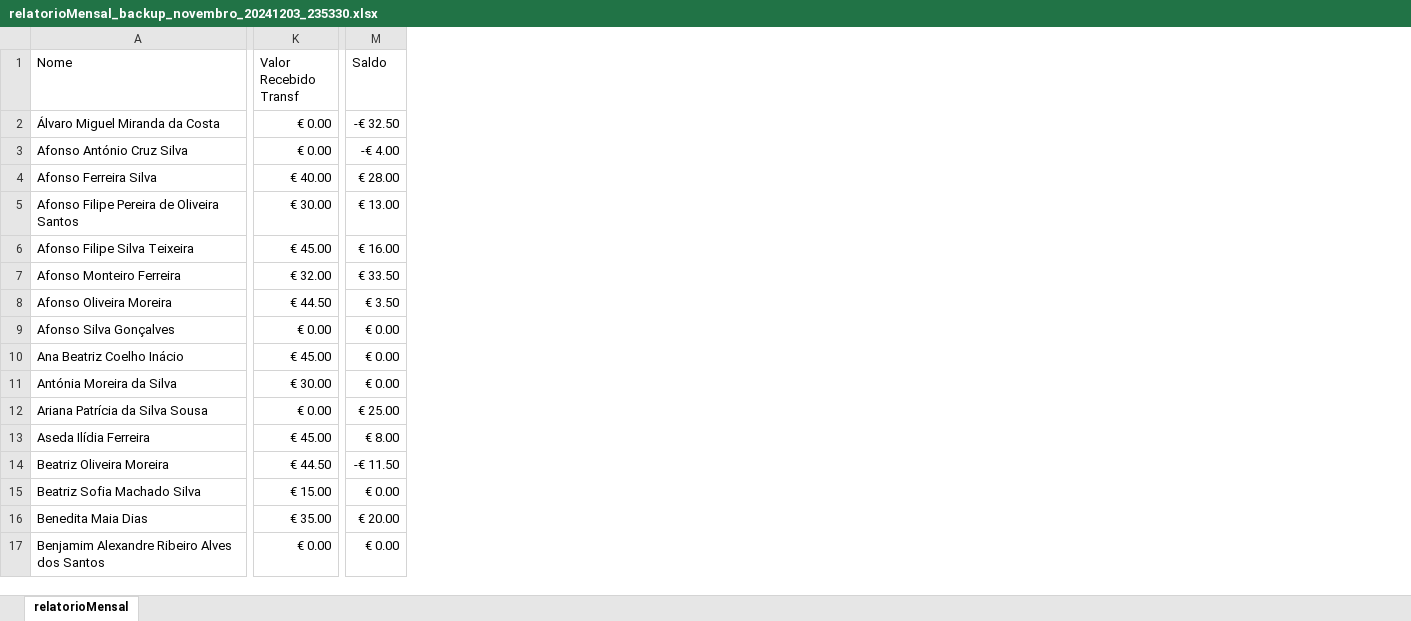
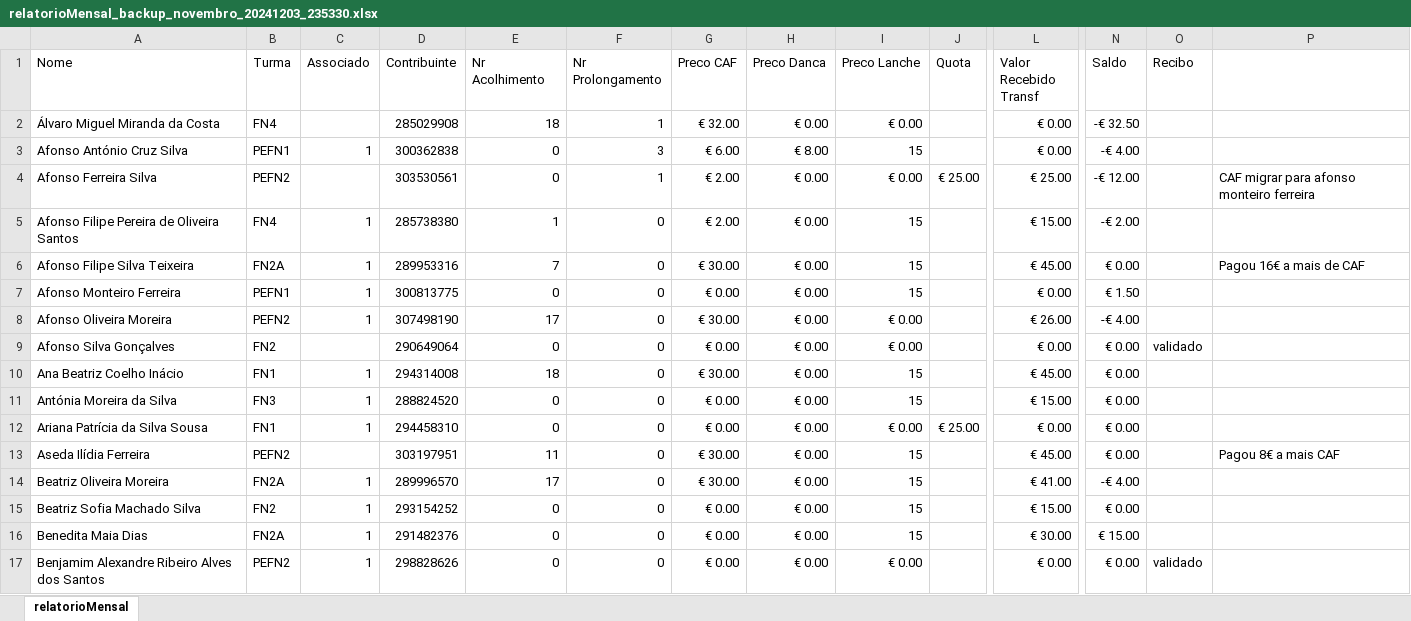
Before and after one commit to Boliveira2/School, an Excel workbook: GestorReceitas/Novembro/relatorioMensal_backup_novembro_20241203_235330.xlsx, sheet relatorioMensal, drawn as a sheet; only a part is shown, gaps mark what is left out; values as stored, in another font and other column widths than the file's, no cell formats; conditional formats not drawn; addresses are those after the commit; the diff covers the shown part only; the diff names each change by its address in the sheet, - before the commit and + after, or states it on an @@ line.

```diff
--- a/GestorReceitas/Novembro/relatorioMensal_backup_novembro_20241203_235330.xlsx (sheet relatorioMensal)
+++ b/GestorReceitas/Novembro/relatorioMensal_backup_novembro_20241203_235330.xlsx (sheet relatorioMensal)
@@ column B (Turma) unhidden, rows 2-17: FN4 | PEFN1 | PEFN2 | FN4 | FN2A | PEFN1 | PEFN2 | FN2 | FN1 | FN3 | FN1 | PEFN2 | FN2A | FN2 | FN2A | PEFN2 @@
@@ column C (Associado) unhidden, rows 3-17: 1 |  | 1 | 1 | 1 | 1 |  | 1 | 1 | 1 |  | 1 | 1 | 1 | 1 @@
@@ column D (Contribuinte) unhidden, rows 2-17: 285029908 | 300362838 | 303530561 | 285738380 | 289953316 | 300813775 | 307498190 | 290649064 | 294314008 | 288824520 | 294458310 | 303197951 | 289996570 | 293154252 | 291482376 | 298828626 @@
@@ column E (Nr Acolhimento) unhidden, rows 2-17: 18 | 0 | 0 | 1 | 7 | 0 | 17 | 0 | 18 | 0 | 0 | 11 | 17 | 0 | 0 | 0 @@
@@ column F (Nr Prolongamento) unhidden, rows 2-17: 1 | 3 | 1 | 0 | 0 | 0 | 0 | 0 | 0 | 0 | 0 | 0 | 0 | 0 | 0 | 0 @@
@@ column G (Preco CAF) unhidden, rows 2-17: € 32.00 | € 6.00 | € 2.00 | € 2.00 | € 30.00 | € 0.00 | € 30.00 | € 0.00 | € 30.00 | € 0.00 | € 0.00 | € 30.00 | € 30.00 | € 0.00 | € 0.00 | € 0.00 @@
@@ column H (Preco Danca) unhidden, rows 2-17: € 0.00 | € 8.00 | € 0.00 | € 0.00 | € 0.00 | € 0.00 | € 0.00 | € 0.00 | € 0.00 | € 0.00 | € 0.00 | € 0.00 | € 0.00 | € 0.00 | € 0.00 | € 0.00 @@
@@ column I (Preco Lanche) unhidden, rows 2-17: € 0.00 | 15 | € 0.00 | 15 | 15 | 15 | € 0.00 | € 0.00 | 15 | 15 | € 0.00 | 15 | 15 | 15 | 15 | € 0.00 @@
+column J (Quota), rows 4-12: € 25.00 |  |  |  |  |  |  |  | € 25.00
@@ column O (Recibo) unhidden, rows 9-17: validado |  |  |  |  |  |  |  | validado @@
+column P, rows 4-13: CAF migrar para afonso monteiro ferreira |  | Pagou 16€ a mais de CAF |  |  |  |  |  |  | Pagou 8€ a mais CAF
-L4 (Valor Recebido Transf): € 40.00
+L4 (Valor Recebido Transf): € 25.00
-N4 (Saldo): € 28.00
+N4 (Saldo): -€ 12.00
-L5 (Valor Recebido Transf): € 30.00
+L5 (Valor Recebido Transf): € 15.00
-N5 (Saldo): € 13.00
+N5 (Saldo): -€ 2.00
-N6 (Saldo): € 16.00
+N6 (Saldo): € 0.00
-L7 (Valor Recebido Transf): € 32.00
+L7 (Valor Recebido Transf): € 0.00
-N7 (Saldo): € 33.50
+N7 (Saldo): € 1.50
-L8 (Valor Recebido Transf): € 44.50
+L8 (Valor Recebido Transf): € 26.00
-N8 (Saldo): € 3.50
+N8 (Saldo): -€ 4.00
-L11 (Valor Recebido Transf): € 30.00
+L11 (Valor Recebido Transf): € 15.00
-N12 (Saldo): € 25.00
+N12 (Saldo): € 0.00
-N13 (Saldo): € 8.00
+N13 (Saldo): € 0.00
-L14 (Valor Recebido Transf): € 44.50
+L14 (Valor Recebido Transf): € 41.00
-N14 (Saldo): -€ 11.50
+N14 (Saldo): -€ 4.00
-L16 (Valor Recebido Transf): € 35.00
+L16 (Valor Recebido Transf): € 30.00
-N16 (Saldo): € 20.00
+N16 (Saldo): € 15.00
```
Also changed, not shown: 1 added column and 100 edited cells elsewhere in this sheet, cell formats, formulas that keep their value, hidden cells, GestorReceitas/Novembro/RecebimentosNumerario.xlsx, GestorReceitas/outubro/relatorioMensal_outubro.xlsx, 1 other file.
